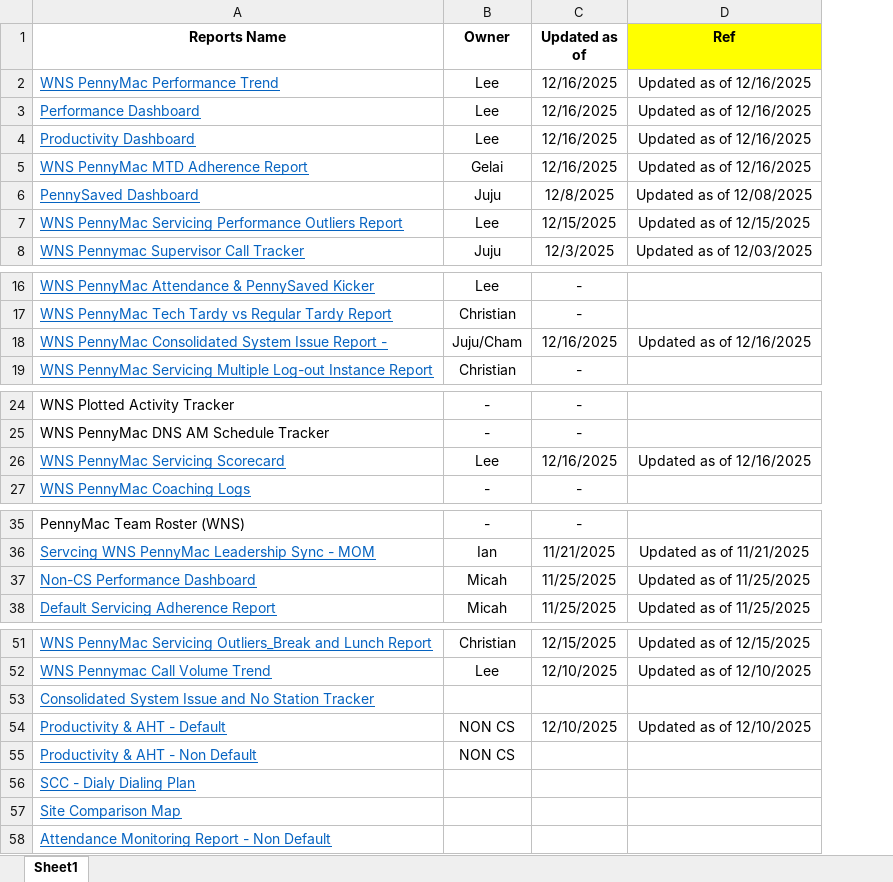
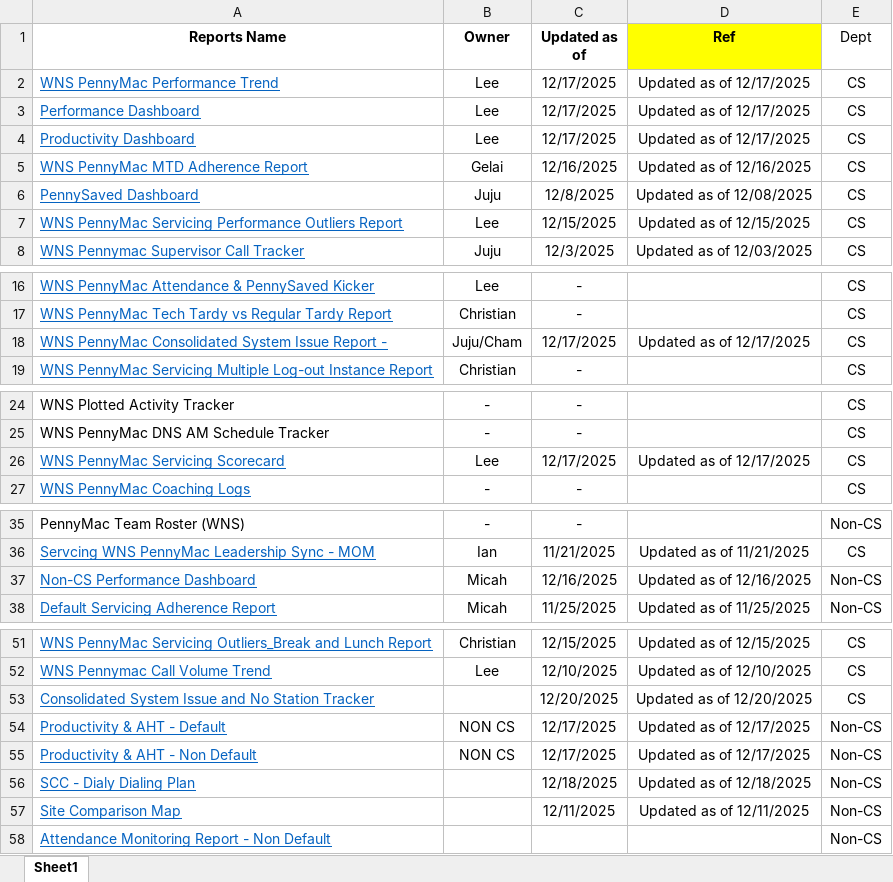
Before and after one commit to username-lou/workforce-web, an Excel workbook: Files/Reports Update.xlsx, sheet Sheet1, drawn as a sheet; only a part is shown, gaps mark what is left out; values as stored, in another font and other column widths than the file's, no borders; the diff covers the shown part only; the diff names each change by its address in the sheet, - before the commit and + after, or states it on an @@ line.

Commit message:
Add files via upload

```diff
--- a/Files/Reports Update.xlsx (sheet Sheet1)
+++ b/Files/Reports Update.xlsx (sheet Sheet1)
+column E (Dept), rows 2-8: all CS; rows 16-19: all CS; rows 24-27: all CS; rows 35-38: Non-CS | CS | Non-CS | Non-CS; rows 51-58: CS | CS | CS | Non-CS | Non-CS | Non-CS | Non-CS | Non-CS
-C2:C4 (Updated as of): 12/16/2025
+C2:C4 (Updated as of): 12/17/2025
-D2:D4 (Ref): Updated as of 12/16/2025
+D2:D4 (Ref): Updated as of 12/17/2025
-C18 (Updated as of): 12/16/2025
+C18 (Updated as of): 12/17/2025
-D18 (Ref): Updated as of 12/16/2025
+D18 (Ref): Updated as of 12/17/2025
-C26 (Updated as of): 12/16/2025
+C26 (Updated as of): 12/17/2025
-D26 (Ref): Updated as of 12/16/2025
+D26 (Ref): Updated as of 12/17/2025
-C37 (Updated as of): 11/25/2025
+C37 (Updated as of): 12/16/2025
-D37 (Ref): Updated as of 11/25/2025
+D37 (Ref): Updated as of 12/16/2025
-C53 (Updated as of): (empty)
+C53 (Updated as of): 12/20/2025
-D53 (Ref): (empty)
+D53 (Ref): Updated as of 12/20/2025
-C54 (Updated as of): 12/10/2025
+C54 (Updated as of): 12/17/2025
-D54 (Ref): Updated as of 12/10/2025
+D54 (Ref): Updated as of 12/17/2025
-C55 (Updated as of): (empty)
+C55 (Updated as of): 12/17/2025
-D55 (Ref): (empty)
+D55 (Ref): Updated as of 12/17/2025
-C56 (Updated as of): (empty)
+C56 (Updated as of): 12/18/2025
-D56 (Ref): (empty)
+D56 (Ref): Updated as of 12/18/2025
-C57 (Updated as of): (empty)
+C57 (Updated as of): 12/11/2025
-D57 (Ref): (empty)
+D57 (Ref): Updated as of 12/11/2025
```
Also changed, not shown: 2 edited cells elsewhere in this sheet.
